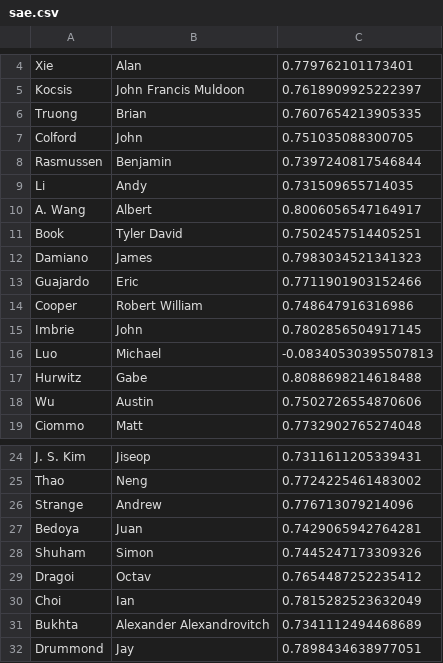
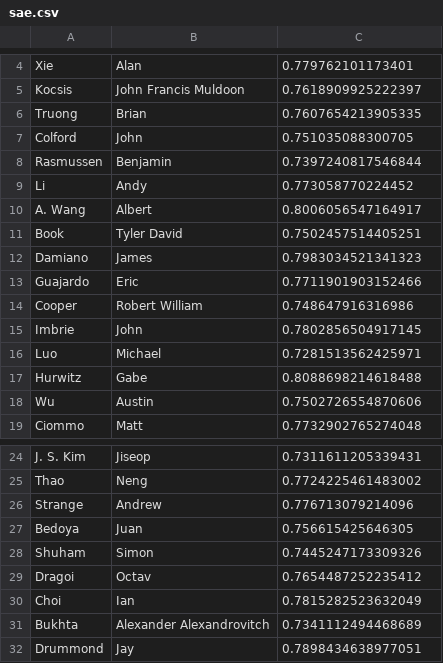
Before and after one commit to cheunjm/harvard-courses, a CSV file: flashcards/sae.csv, drawn as a sheet; only a part is shown, gaps mark what is left out.

```diff
--- a/flashcards/sae.csv
+++ b/flashcards/sae.csv
@@ -8,3 +8,3 @@ Colford,John,0.751035088300705
 Rasmussen,Benjamin,0.7397240817546844
-Li,Andy,0.731509655714035
+Li,Andy,0.773058770224452
 A. Wang,Albert,0.8006056547164917
@@ -15,3 +15,3 @@ Cooper,Robert William,0.748647916316986
 Imbrie,John,0.7802856504917145
-Luo,Michael,-0.08340530395507813
+Luo,Michael,0.7281513562425971
 Hurwitz,Gabe,0.8088698214618488
@@ -26,3 +26,3 @@ Thao,Neng,0.7724225461483002
 Strange,Andrew,0.776713079214096
-Bedoya,Juan,0.7429065942764281
+Bedoya,Juan,0.756615425646305
 Shuham,Simon,0.7445247173309326
```
Also changed, not shown: flashcards/Teee.csv, 3 other files.
